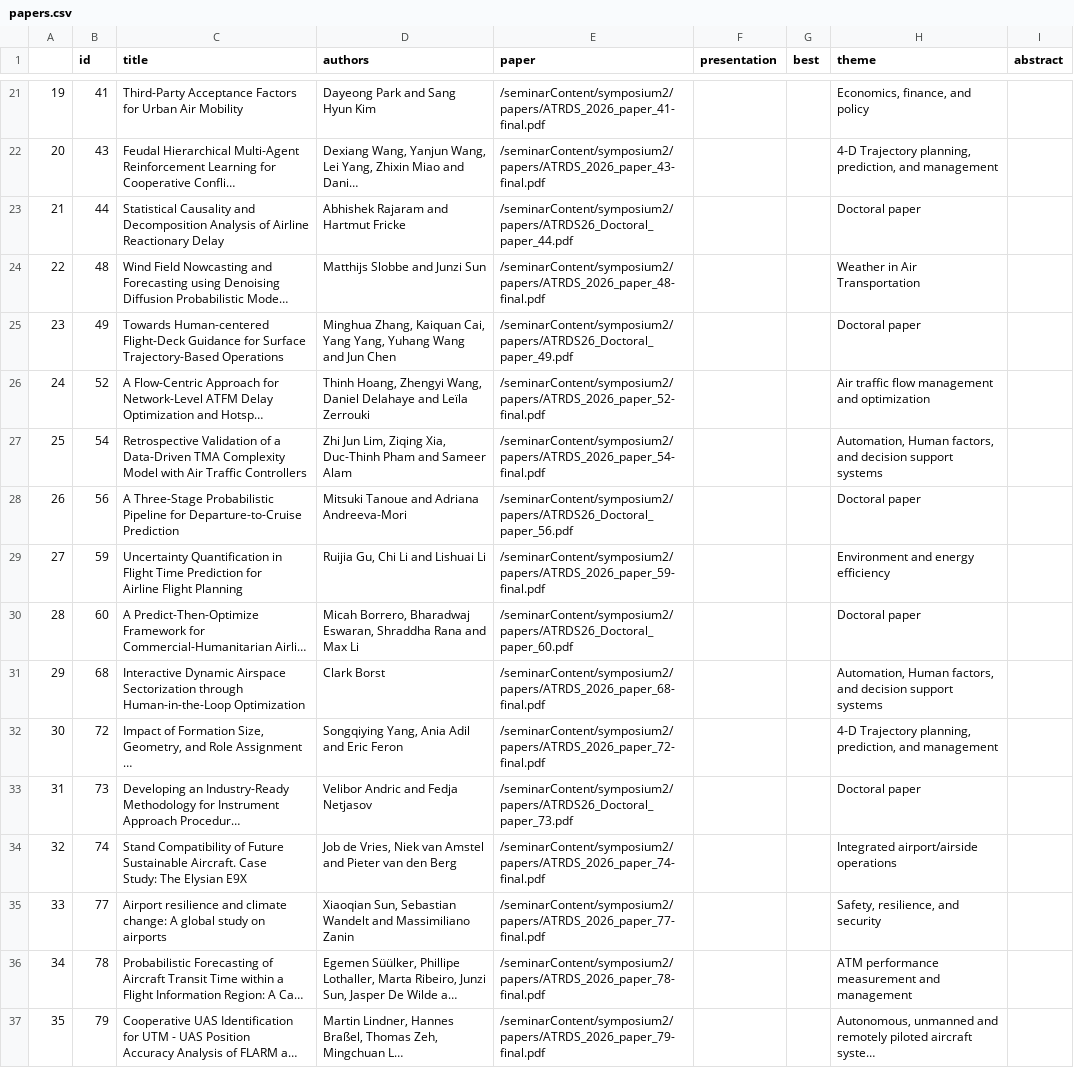
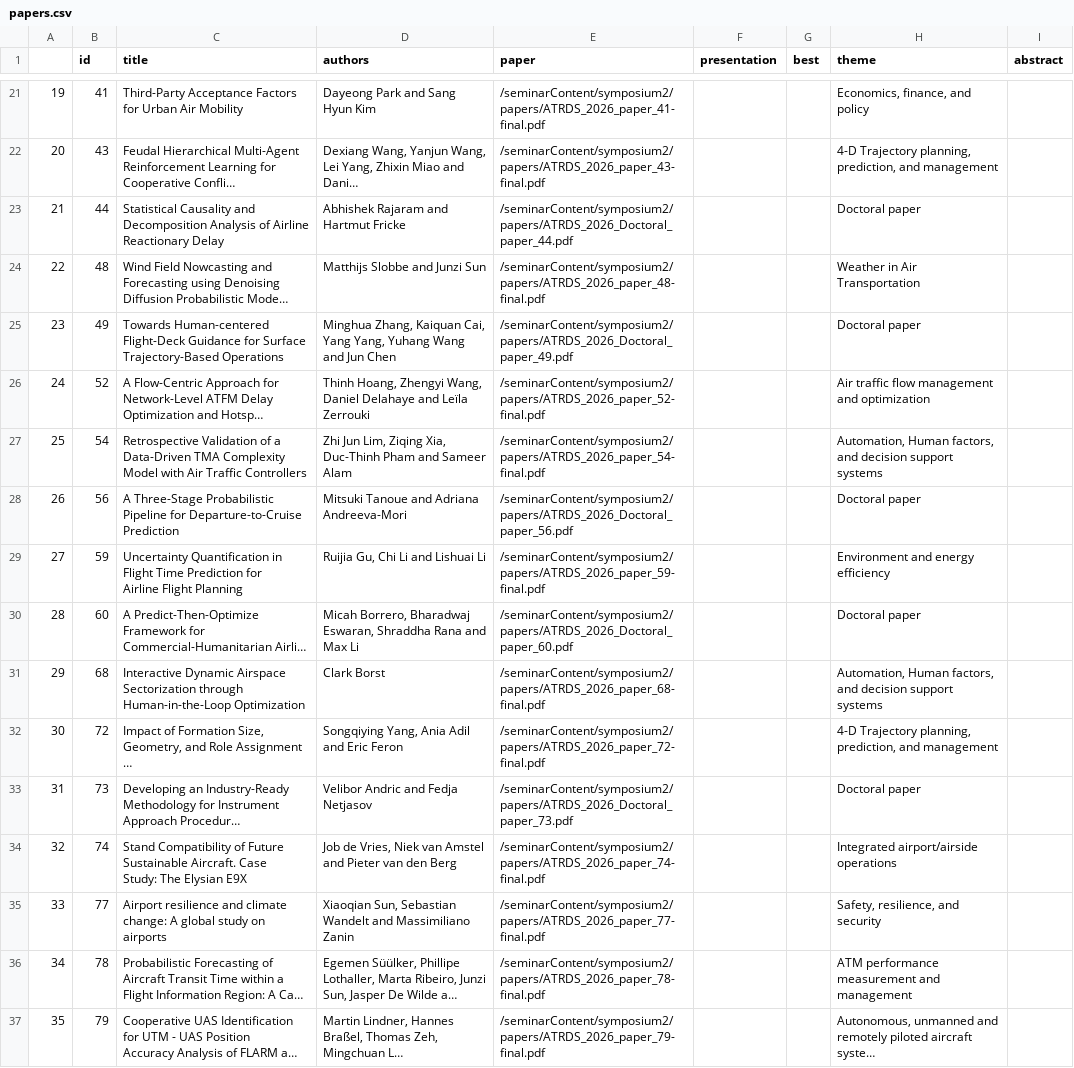
Before and after one commit to JPostUSF/lektor-atmseminar-org, a CSV file: content/upcoming-symposium/papers-and-presentations/papers.csv, drawn as a sheet; only a part is shown, gaps mark what is left out; long unchanged cells end in …; the diff covers the shown part only; the diff names each change by its address in the sheet, - before the commit and + after, or states it on an @@ line.

Commit message:
Updated papers with drive contents

```diff
--- a/content/upcoming-symposium/papers-and-presentations/papers.csv
+++ b/content/upcoming-symposium/papers-and-presentations/papers.csv
-E23 (paper): /seminarContent/symposium2/papers/ATRDS26_Doctoral_paper_44.pdf
+E23 (paper): /seminarContent/symposium2/papers/ATRDS_2026_Doctoral_paper_44.pdf
-E25 (paper): /seminarContent/symposium2/papers/ATRDS26_Doctoral_paper_49.pdf
+E25 (paper): /seminarContent/symposium2/papers/ATRDS_2026_Doctoral_paper_49.pdf
-E28 (paper): /seminarContent/symposium2/papers/ATRDS26_Doctoral_paper_56.pdf
+E28 (paper): /seminarContent/symposium2/papers/ATRDS_2026_Doctoral_paper_56.pdf
-E30 (paper): /seminarContent/symposium2/papers/ATRDS26_Doctoral_paper_60.pdf
+E30 (paper): /seminarContent/symposium2/papers/ATRDS_2026_Doctoral_paper_60.pdf
-E33 (paper): /seminarContent/symposium2/papers/ATRDS26_Doctoral_paper_73.pdf
+E33 (paper): /seminarContent/symposium2/papers/ATRDS_2026_Doctoral_paper_73.pdf
```
Also changed, not shown: 11 edited cells elsewhere in this file, 1 other file.
